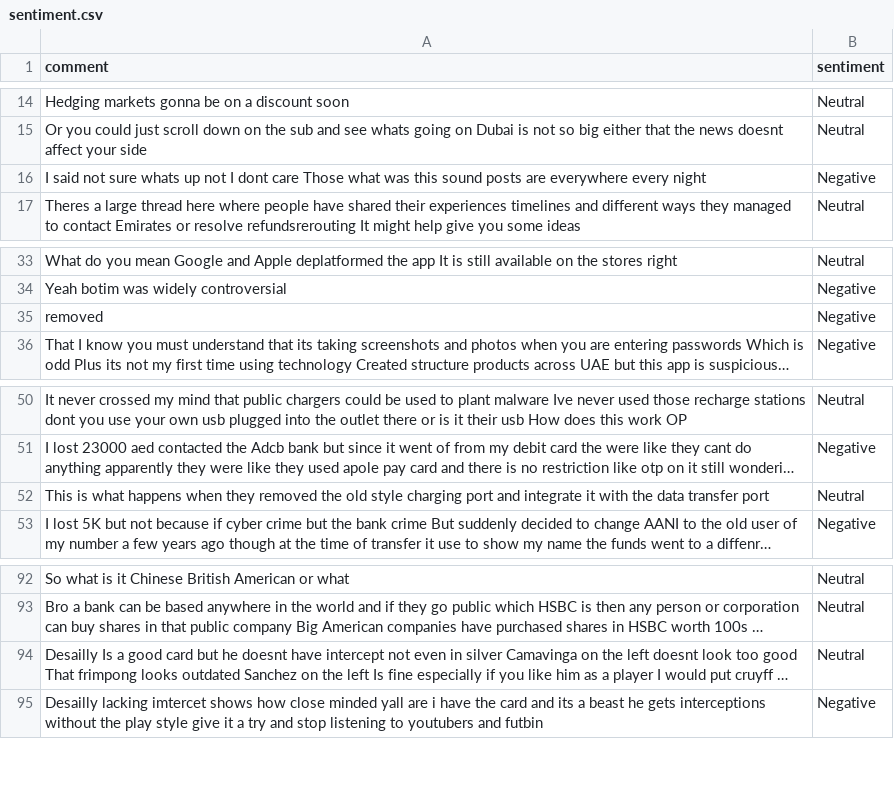
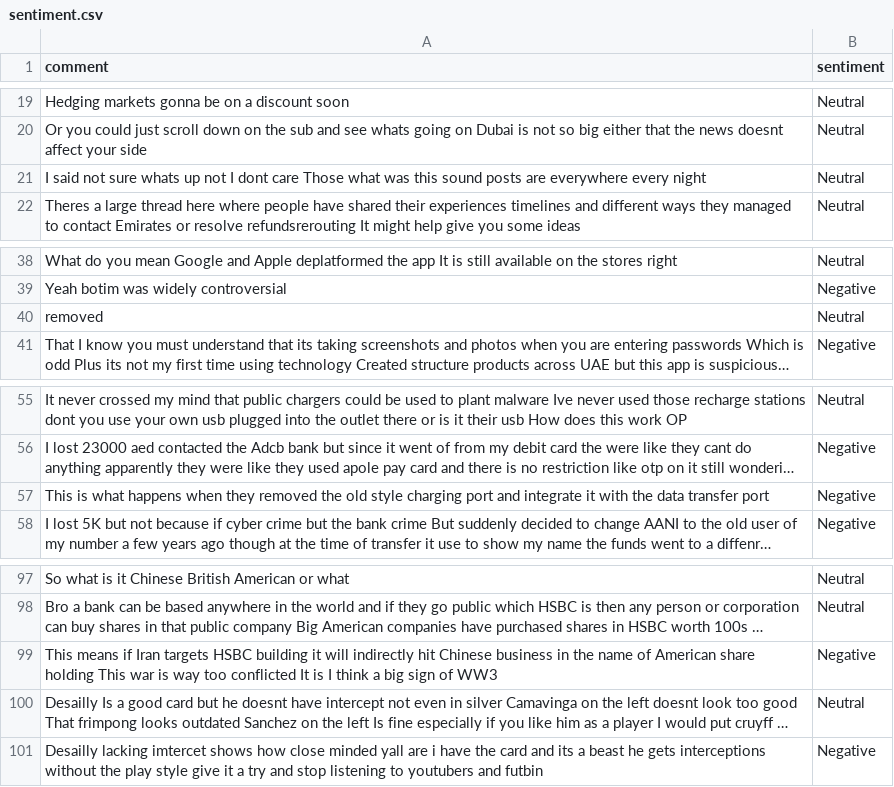
Before and after one commit to felixabraham670706/sentiment, a CSV file: sentiment.csv, drawn as a sheet; only a part is shown, gaps mark what is left out; long unchanged cells end in …; addresses are those after the commit; the diff covers the shown part only; the diff names each change by its address in the sheet, - before the commit and + after, or states it on an @@ line.

```diff
--- a/sentiment.csv
+++ b/sentiment.csv
-B21 (sentiment): Negative
+B21 (sentiment): Neutral
-B40 (sentiment): Negative
+B40 (sentiment): Neutral
-B57 (sentiment): Neutral
+B57 (sentiment): Negative
+row 99: This means if Iran targets HSBC building it will indirectly hit Chinese business in the name of American share holding This war is way too conflicted It is I think a big sign of WW3 | Negative
```
Also changed, not shown: 5 added rows, 2 removed rows, 1 moved row and 4 edited cells elsewhere in this file.
